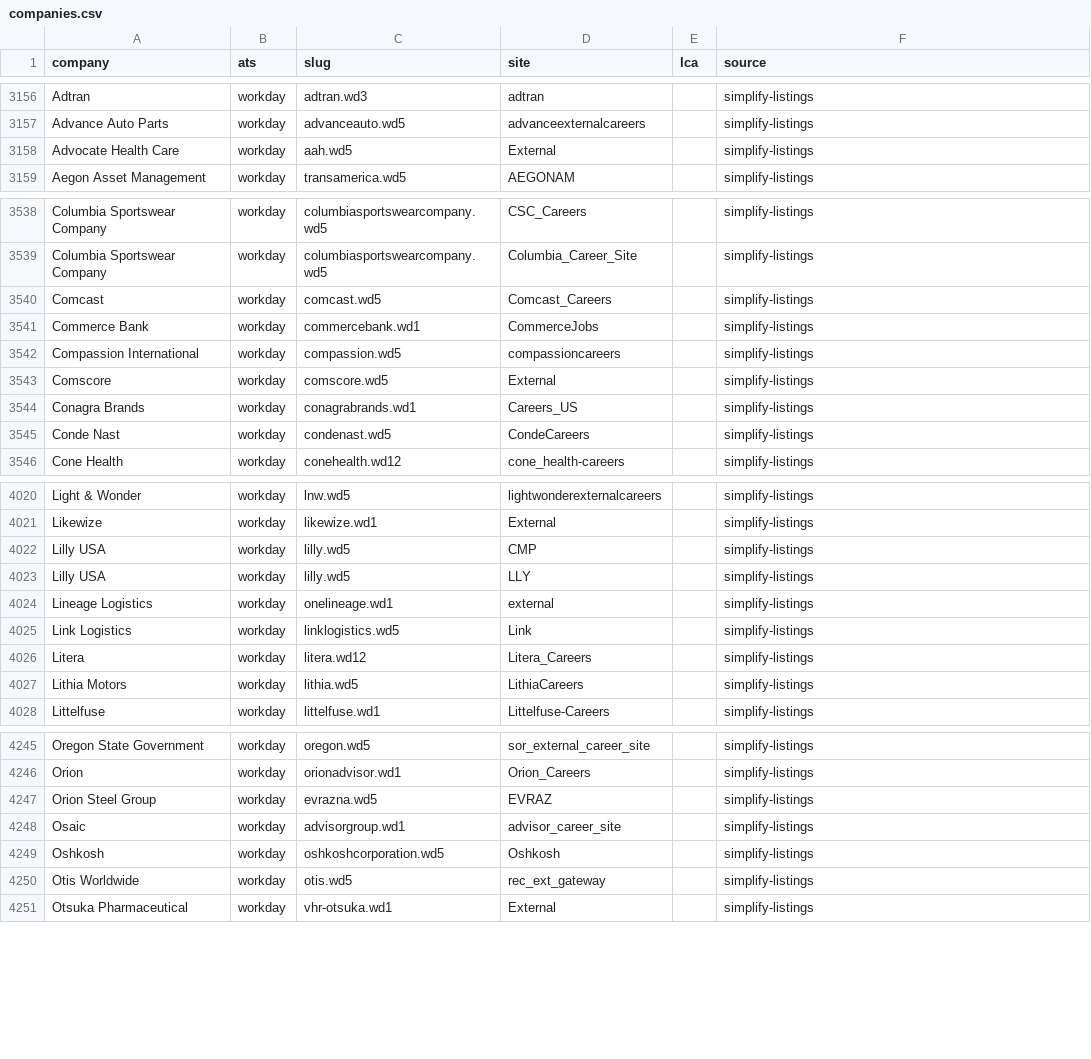
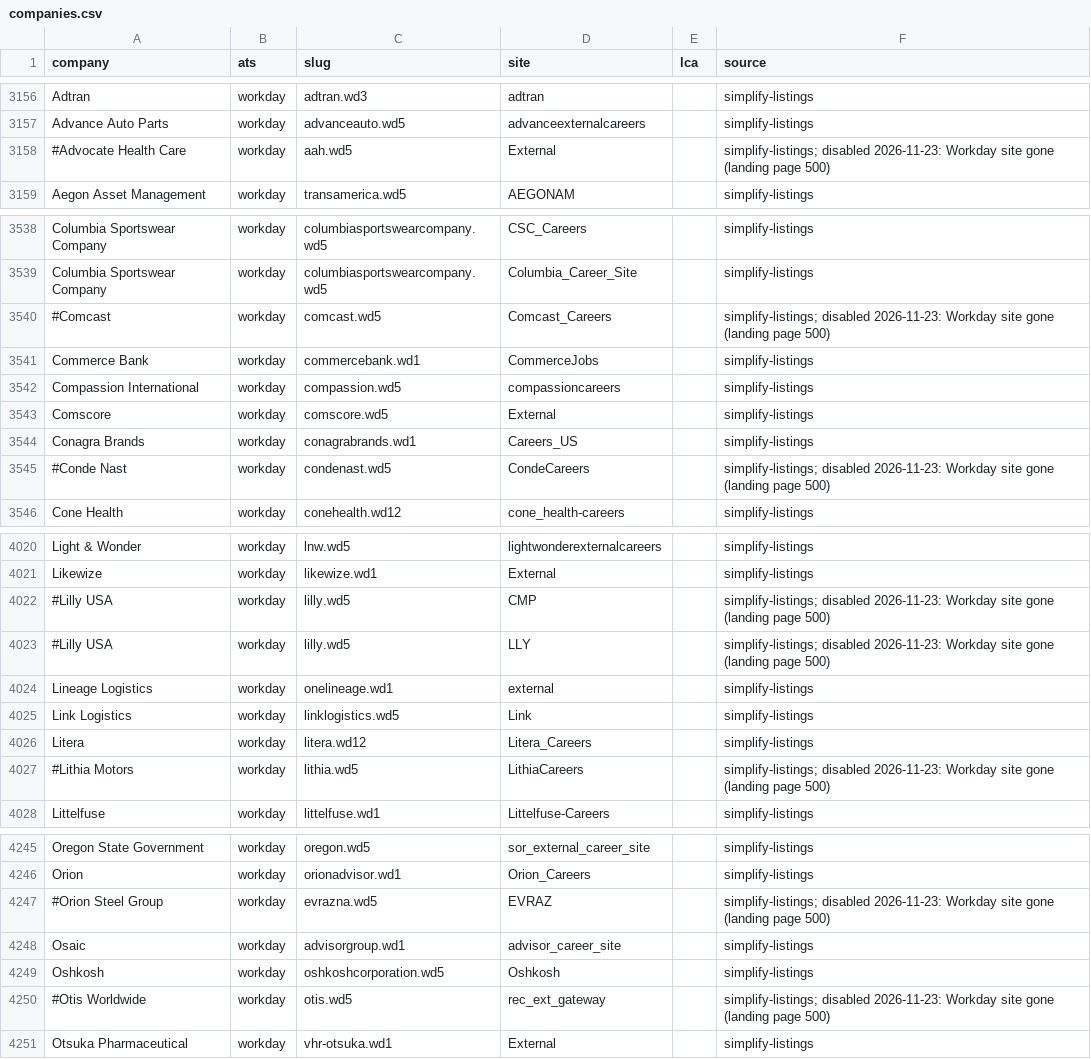
Before and after one commit to RyanSingh0/jobradar, a CSV file: companies.csv, drawn as a sheet; only a part is shown, gaps mark what is left out; the diff covers the shown part only.

```diff
--- a/companies.csv
+++ b/companies.csv
@@ -3157,3 +3157,3 @@ Adtran,workday,adtran.wd3,adtran,,simplify-listings
 Advance Auto Parts,workday,advanceauto.wd5,advanceexternalcareers,,simplify-listings
-Advocate Health Care,workday,aah.wd5,External,,simplify-listings
+#Advocate Health Care,workday,aah.wd5,External,,simplify-listings; disabled 2026-11-23: Workday site gone (landing page 500)
 Aegon Asset Management,workday,transamerica.wd5,AEGONAM,,simplify-listings
@@ -3539,3 +3539,3 @@ Columbia Sportswear Company,workday,columbiasportswearcompany.wd5,CSC_Careers,,s
 Columbia Sportswear Company,workday,columbiasportswearcompany.wd5,Columbia_Career_Site,,simplify-listings
-Comcast,workday,comcast.wd5,Comcast_Careers,,simplify-listings
+#Comcast,workday,comcast.wd5,Comcast_Careers,,simplify-listings; disabled 2026-11-23: Workday site gone (landing page 500)
 Commerce Bank,workday,commercebank.wd1,CommerceJobs,,simplify-listings
@@ -3544,3 +3544,3 @@ Comscore,workday,comscore.wd5,External,,simplify-listings
 Conagra Brands,workday,conagrabrands.wd1,Careers_US,,simplify-listings
-Conde Nast,workday,condenast.wd5,CondeCareers,,simplify-listings
+#Conde Nast,workday,condenast.wd5,CondeCareers,,simplify-listings; disabled 2026-11-23: Workday site gone (landing page 500)
 Cone Health,workday,conehealth.wd12,cone_health-careers,,simplify-listings
@@ -4021,4 +4021,4 @@ Light & Wonder,workday,lnw.wd5,lightwonderexternalcareers,,simplify-listings
 Likewize,workday,likewize.wd1,External,,simplify-listings
-Lilly USA,workday,lilly.wd5,CMP,,simplify-listings
-Lilly USA,workday,lilly.wd5,LLY,,simplify-listings
+#Lilly USA,workday,lilly.wd5,CMP,,simplify-listings; disabled 2026-11-23: Workday site gone (landing page 500)
+#Lilly USA,workday,lilly.wd5,LLY,,simplify-listings; disabled 2026-11-23: Workday site gone (landing page 500)
 Lineage Logistics,workday,onelineage.wd1,external,,simplify-listings
@@ -4026,3 +4026,3 @@ Link Logistics,workday,linklogistics.wd5,Link,,simplify-listings
 Litera,workday,litera.wd12,Litera_Careers,,simplify-listings
-Lithia Motors,workday,lithia.wd5,LithiaCareers,,simplify-listings
+#Lithia Motors,workday,lithia.wd5,LithiaCareers,,simplify-listings; disabled 2026-11-23: Workday site gone (landing page 500)
 Littelfuse,workday,littelfuse.wd1,Littelfuse-Careers,,simplify-listings
@@ -4246,6 +4246,6 @@ Oregon State Government,workday,oregon.wd5,sor_external_career_site,,simplify-li
 Orion,workday,orionadvisor.wd1,Orion_Careers,,simplify-listings
-Orion Steel Group,workday,evrazna.wd5,EVRAZ,,simplify-listings
+#Orion Steel Group,workday,evrazna.wd5,EVRAZ,,simplify-listings; disabled 2026-11-23: Workday site gone (landing page 500)
 Osaic,workday,advisorgroup.wd1,advisor_career_site,,simplify-listings
 Oshkosh,workday,oshkoshcorporation.wd5,Oshkosh,,simplify-listings
-Otis Worldwide,workday,otis.wd5,rec_ext_gateway,,simplify-listings
+#Otis Worldwide,workday,otis.wd5,rec_ext_gateway,,simplify-listings; disabled 2026-11-23: Workday site gone (landing page 500)
 Otsuka Pharmaceutical,workday,vhr-otsuka.wd1,External,,simplify-listings
```
Also changed, not shown: 17 added rows, 1 removed row and 49 edited cells elsewhere in this file, 3 other files.
